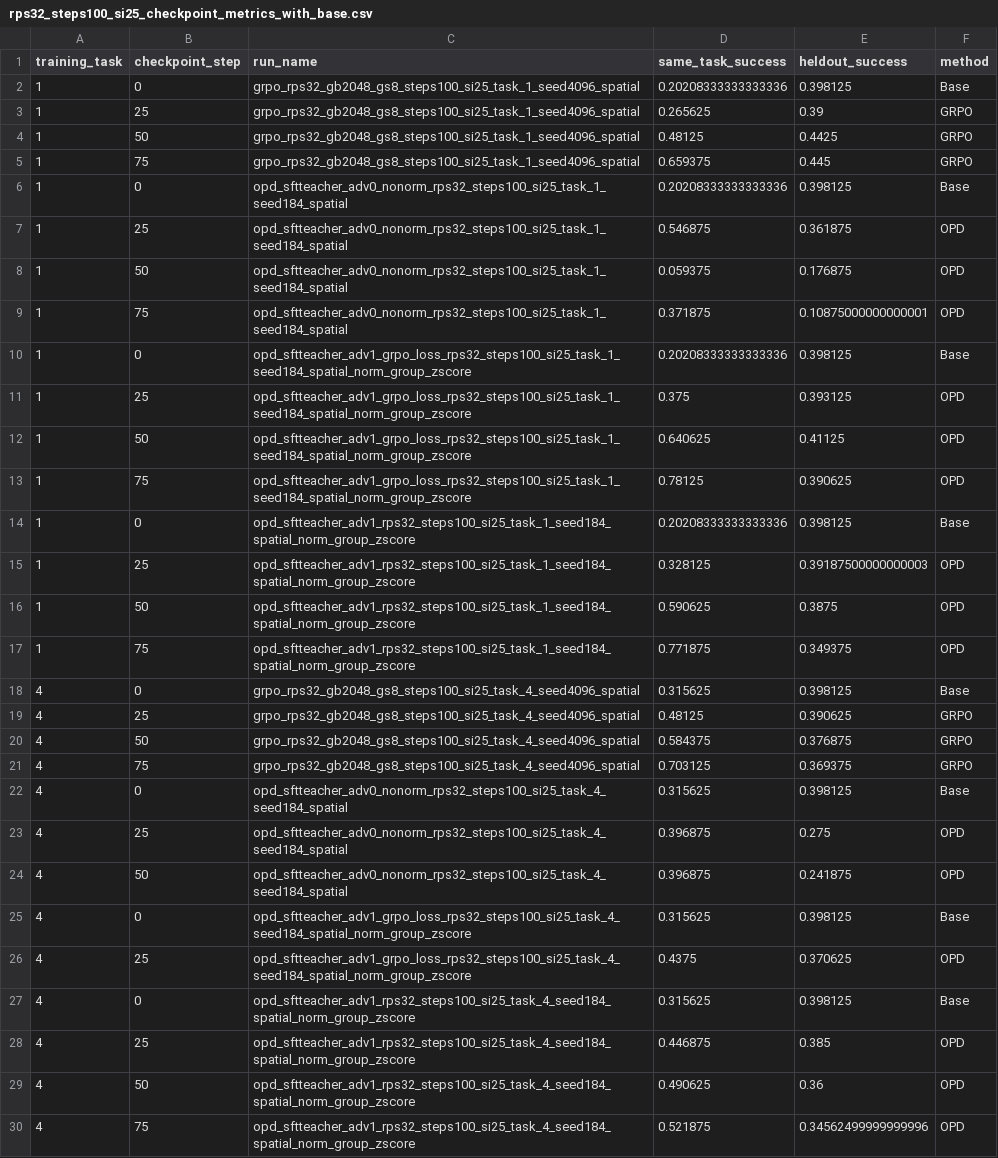
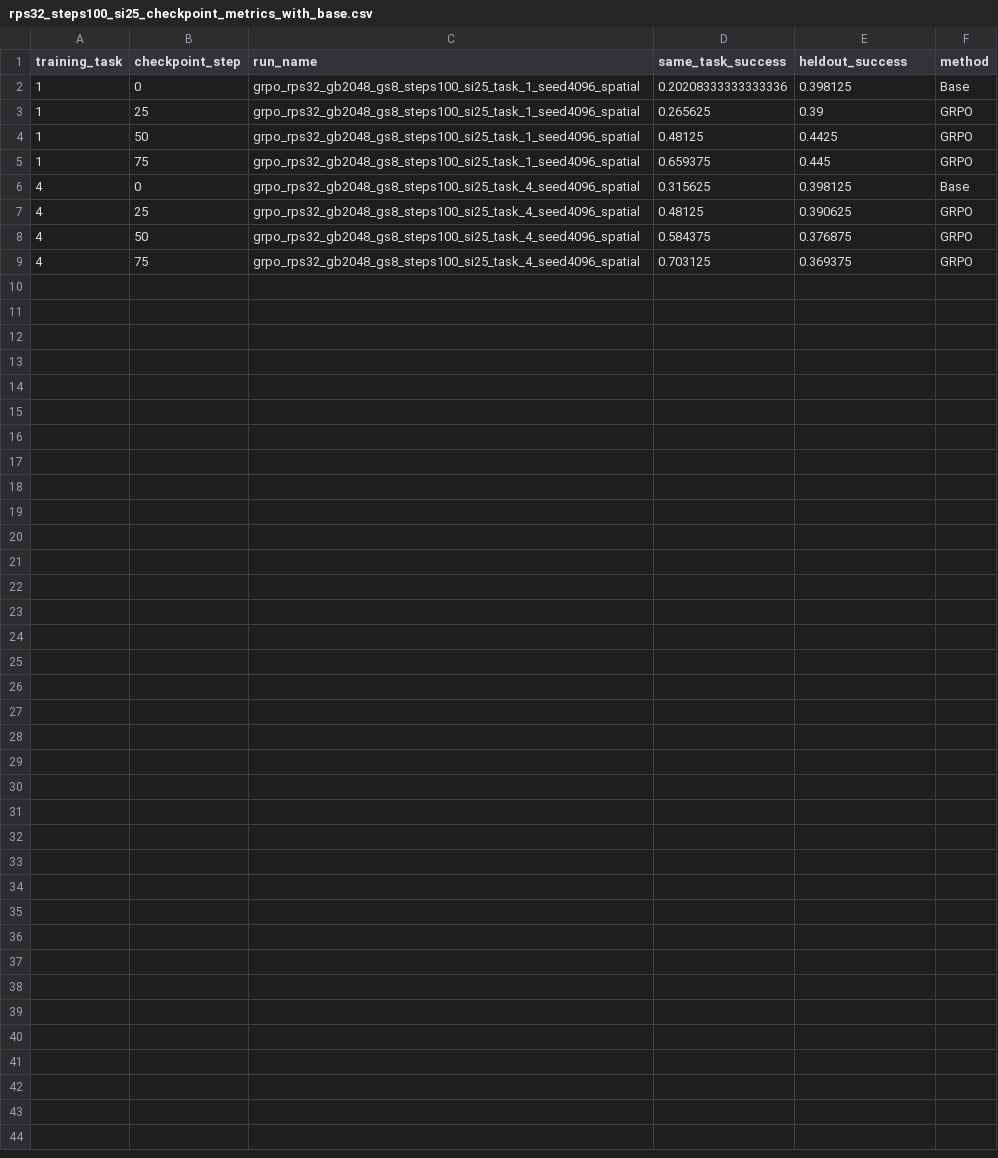
Before and after one commit to antoniomari/vla-continual-learning, a CSV file: visualization/results/plots/rps32_steps100_si25_checkpoint_metrics_with_base.csv, drawn as a sheet.

```diff
--- a/visualization/results/plots/rps32_steps100_si25_checkpoint_metrics_with_base.csv
+++ b/visualization/results/plots/rps32_steps100_si25_checkpoint_metrics_with_base.csv
@@ -5,14 +5,2 @@ training_task,checkpoint_step,run_name,same_task_success,heldout_success,method
 1,75,grpo_rps32_gb2048_gs8_steps100_si25_task_1_seed4096_spatial,0.659375,0.445,GRPO
-1,0,opd_sftteacher_adv0_nonorm_rps32_steps100_si25_task_1_seed184_spatial,0.20208333333333336,0.398125,Base
-1,25,opd_sftteacher_adv0_nonorm_rps32_steps100_si25_task_1_seed184_spatial,0.546875,0.361875,OPD
-1,50,opd_sftteacher_adv0_nonorm_rps32_steps100_si25_task_1_seed184_spatial,0.059375,0.176875,OPD
-1,75,opd_sftteacher_adv0_nonorm_rps32_steps100_si25_task_1_seed184_spatial,0.371875,0.10875000000000001,OPD
-1,0,opd_sftteacher_adv1_grpo_loss_rps32_steps100_si25_task_1_seed184_spatial_norm_group_zscore,0.20208333333333336,0.398125,Base
-1,25,opd_sftteacher_adv1_grpo_loss_rps32_steps100_si25_task_1_seed184_spatial_norm_group_zscore,0.375,0.393125,OPD
-1,50,opd_sftteacher_adv1_grpo_loss_rps32_steps100_si25_task_1_seed184_spatial_norm_group_zscore,0.640625,0.41125,OPD
-1,75,opd_sftteacher_adv1_grpo_loss_rps32_steps100_si25_task_1_seed184_spatial_norm_group_zscore,0.78125,0.390625,OPD
-1,0,opd_sftteacher_adv1_rps32_steps100_si25_task_1_seed184_spatial_norm_group_zscore,0.20208333333333336,0.398125,Base
-1,25,opd_sftteacher_adv1_rps32_steps100_si25_task_1_seed184_spatial_norm_group_zscore,0.328125,0.39187500000000003,OPD
-1,50,opd_sftteacher_adv1_rps32_steps100_si25_task_1_seed184_spatial_norm_group_zscore,0.590625,0.3875,OPD
-1,75,opd_sftteacher_adv1_rps32_steps100_si25_task_1_seed184_spatial_norm_group_zscore,0.771875,0.349375,OPD
 4,0,grpo_rps32_gb2048_gs8_steps100_si25_task_4_seed4096_spatial,0.315625,0.398125,Base
@@ -21,10 +9 @@ training_task,checkpoint_step,run_name,same_task_success,heldout_success,method
 4,75,grpo_rps32_gb2048_gs8_steps100_si25_task_4_seed4096_spatial,0.703125,0.369375,GRPO
-4,0,opd_sftteacher_adv0_nonorm_rps32_steps100_si25_task_4_seed184_spatial,0.315625,0.398125,Base
-4,25,opd_sftteacher_adv0_nonorm_rps32_steps100_si25_task_4_seed184_spatial,0.396875,0.275,OPD
-4,50,opd_sftteacher_adv0_nonorm_rps32_steps100_si25_task_4_seed184_spatial,0.396875,0.241875,OPD
-4,0,opd_sftteacher_adv1_grpo_loss_rps32_steps100_si25_task_4_seed184_spatial_norm_group_zscore,0.315625,0.398125,Base
-4,25,opd_sftteacher_adv1_grpo_loss_rps32_steps100_si25_task_4_seed184_spatial_norm_group_zscore,0.4375,0.370625,OPD
-4,0,opd_sftteacher_adv1_rps32_steps100_si25_task_4_seed184_spatial_norm_group_zscore,0.315625,0.398125,Base
-4,25,opd_sftteacher_adv1_rps32_steps100_si25_task_4_seed184_spatial_norm_group_zscore,0.446875,0.385,OPD
-4,50,opd_sftteacher_adv1_rps32_steps100_si25_task_4_seed184_spatial_norm_group_zscore,0.490625,0.36,OPD
-4,75,opd_sftteacher_adv1_rps32_steps100_si25_task_4_seed184_spatial_norm_group_zscore,0.521875,0.34562499999999996,OPD
```
Also changed, not shown: visualization/results/plots/rps32_checkpoint_metrics_merged_missing_points.csv, visualization/results/plots/rps32_steps100_si25_checkpoint_metrics_with_base_labeled.csv, 29 other files.
